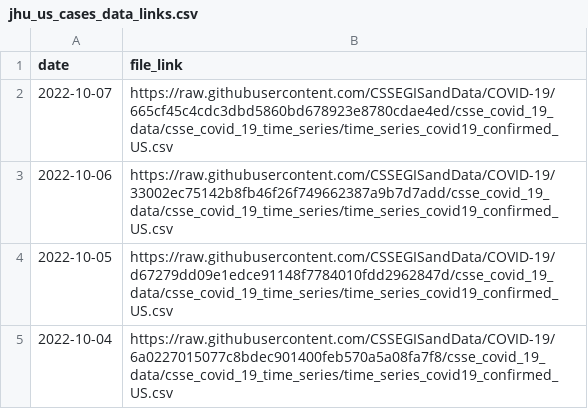
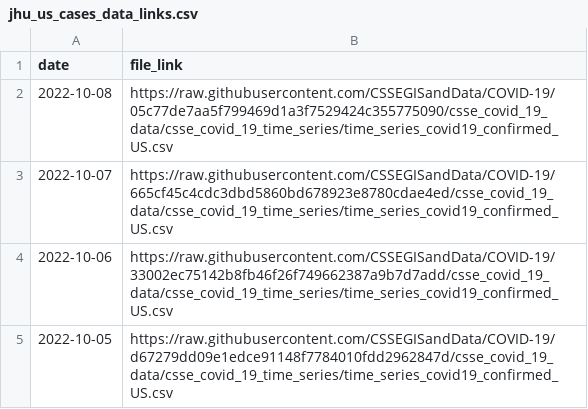
Before and after one commit to Serena-Wang/covidData, a CSV file: data/jhu_us_cases_data_links.csv, drawn as a sheet; only a part is shown; the shorter side is filled out with more unchanged rows.

```diff
--- a/data/jhu_us_cases_data_links.csv
+++ b/data/jhu_us_cases_data_links.csv
@@ -1,2 +1,3 @@
 "date","file_link"
+2022-10-08,"https://raw.githubusercontent.com/CSSEGISandData/COVID-19/05c77de7aa5f799469d1a3f7529424c355775090/csse_covid_19_data/csse_covid_19_time_series/time_series_covid19_confirmed_US.csv"
 2022-10-07,"https://raw.githubusercontent.com/CSSEGISandData/COVID-19/665cf45c4cdc3dbd5860bd678923e8780cdae4ed/csse_covid_19_data/csse_covid_19_time_series/time_series_covid19_confirmed_US.csv"
```
Also changed, not shown: data/jhu_global_deaths_data_links.csv, data/jhu_us_deaths_data_links.csv, 1 other file.
